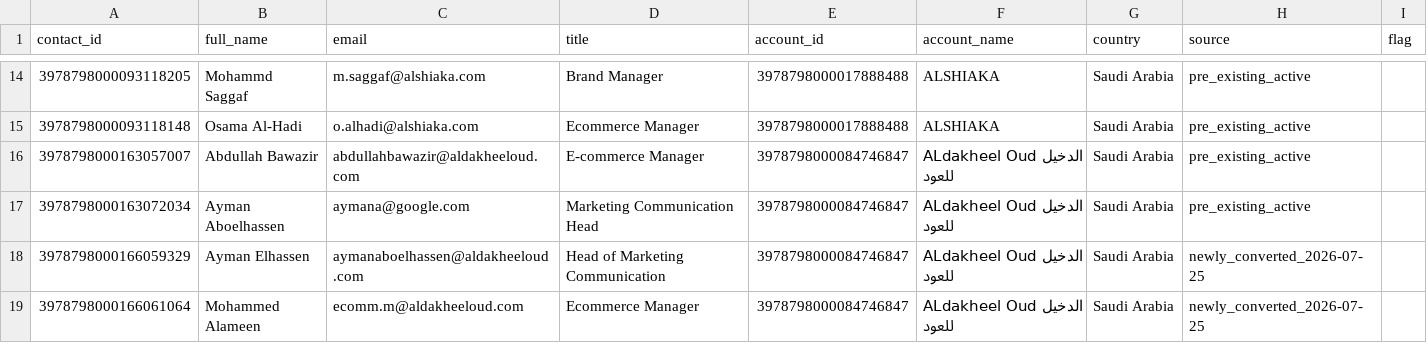
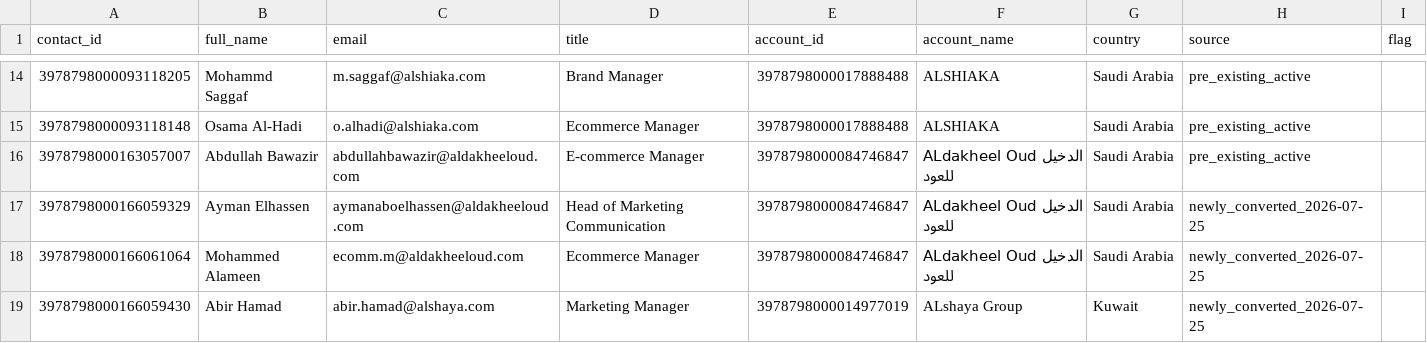
Before and after one commit to salil-dengage/lead-gen, a CSV file: data/gulf-retail-icp/rollout/FINAL_outreach_contacts_2026-07-25.csv, drawn as a sheet; only a part is shown, gaps mark what is left out; the shorter side is filled out with more unchanged rows; the diff covers the shown part only.

```diff
--- a/data/gulf-retail-icp/rollout/FINAL_outreach_contacts_2026-07-25.csv
+++ b/data/gulf-retail-icp/rollout/FINAL_outreach_contacts_2026-07-25.csv
@@ -16,3 +16,2 @@
 3978798000163057007,Abdullah Bawazir,abdullahbawazir@aldakheeloud.com,E-commerce Manager,3978798000084746847,ALdakheel Oud الدخيل للعود,Saudi Arabia,pre_existing_active,
-3978798000163072034,Ayman Aboelhassen,aymana@google.com,Marketing Communication Head,3978798000084746847,ALdakheel Oud الدخيل للعود,Saudi Arabia,pre_existing_active,
 3978798000166059329,Ayman Elhassen,aymanaboelhassen@aldakheeloud.com,Head of Marketing Communication,3978798000084746847,ALdakheel Oud الدخيل للعود,Saudi Arabia,newly_converted_2026-07-25,
```
Also changed, not shown: 2 edited cells elsewhere in this file.
